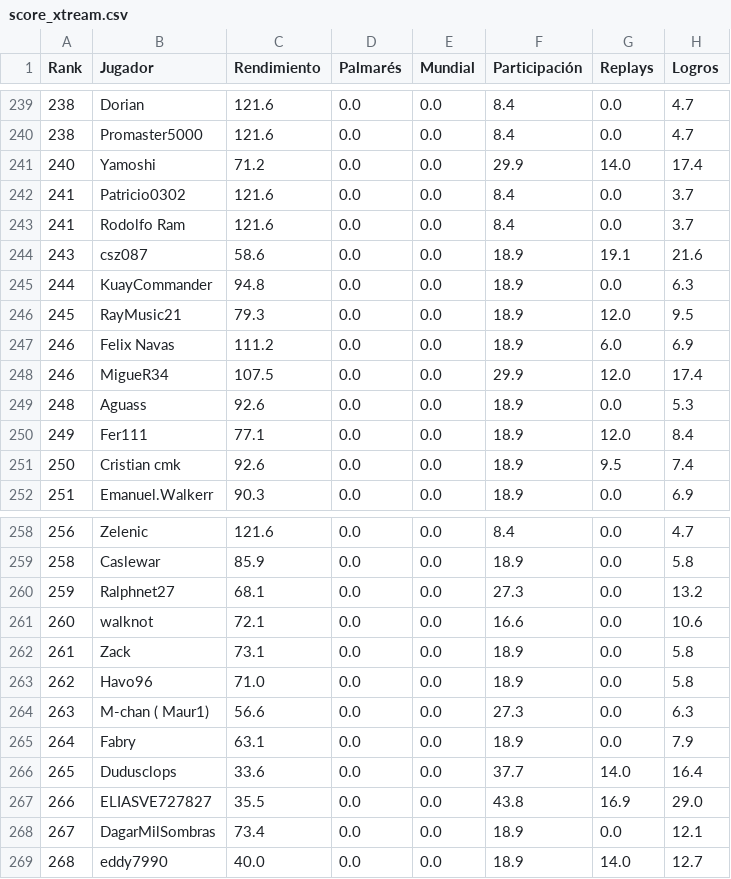
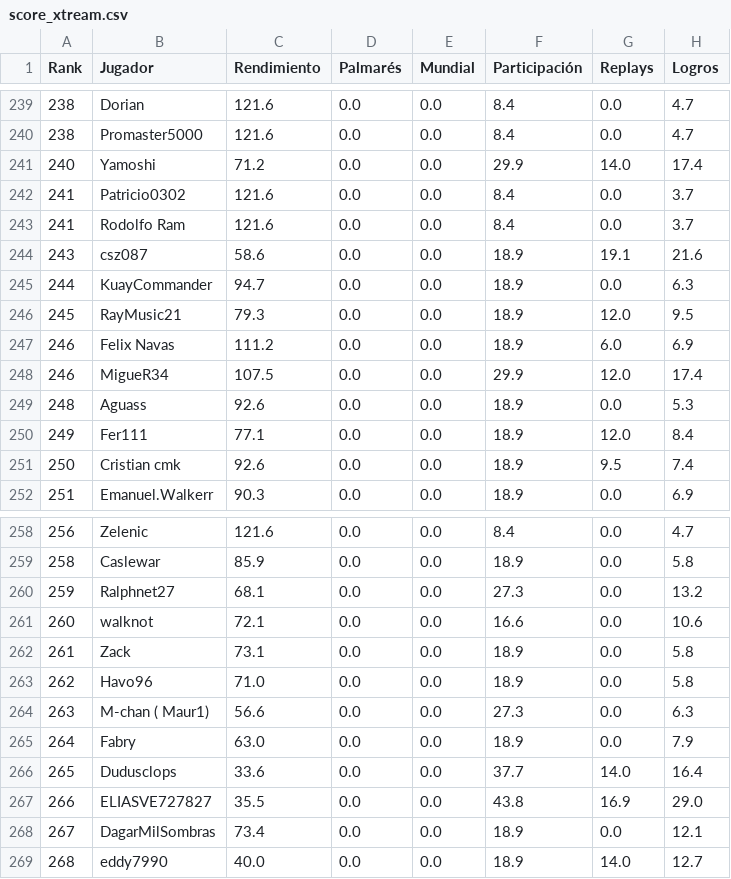
Before and after one commit to carlosacp526/dashboard-torneos-pokemon, a CSV file: data/score_xtream.csv, drawn as a sheet; only a part is shown, gaps mark what is left out; the diff covers the shown part only; the diff names each change by its address in the sheet, - before the commit and + after, or states it on an @@ line.

```diff
--- a/data/score_xtream.csv
+++ b/data/score_xtream.csv
-C245 (Rendimiento): 94.8
+C245 (Rendimiento): 94.7
-C265 (Rendimiento): 63.1
+C265 (Rendimiento): 63.0
```
Also changed, not shown: 1 added row, 1 removed row and 18 edited cells elsewhere in this file, 3 other files.
